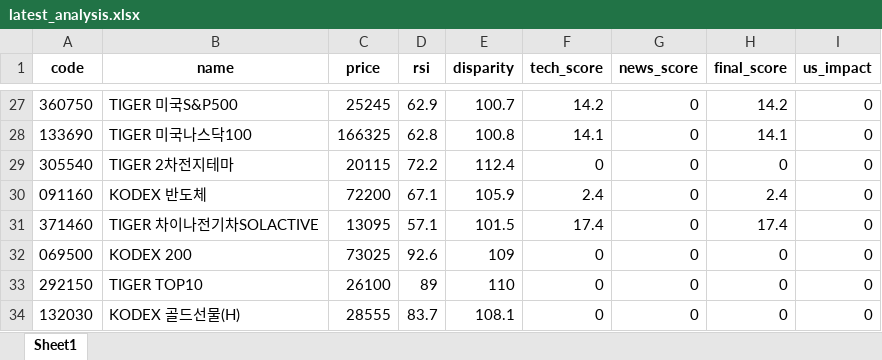
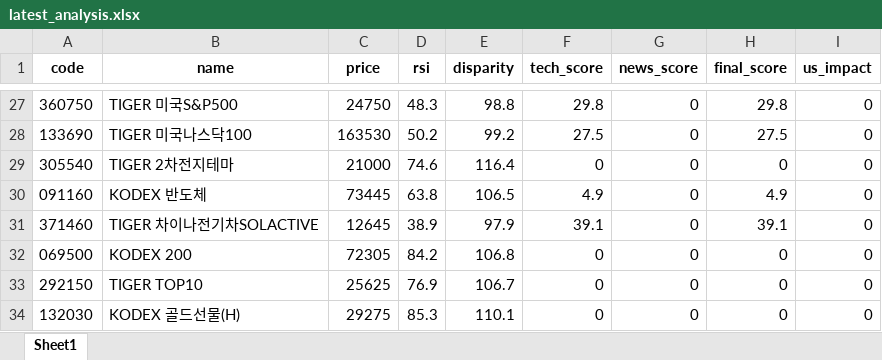
Before and after one commit to puplestars-eng/chart-radar, an Excel workbook: latest_analysis.xlsx, sheet Sheet1, drawn as a sheet; only a part is shown, gaps mark what is left out; values as stored, in another font and other column widths than the file's, no borders; the diff covers the shown part only; the diff names each change by its address in the sheet, - before the commit and + after, or states it on an @@ line.

```diff
--- a/latest_analysis.xlsx (sheet Sheet1)
+++ b/latest_analysis.xlsx (sheet Sheet1)
-C27 (price): 25245
+C27 (price): 24750
-D27 (rsi): 62.9
+D27 (rsi): 48.3
-E27 (disparity): 100.7
+E27 (disparity): 98.8
-F27 (tech_score): 14.2
+F27 (tech_score): 29.8
-H27 (final_score): 14.2
+H27 (final_score): 29.8
-C28 (price): 166325
+C28 (price): 163530
-D28 (rsi): 62.8
+D28 (rsi): 50.2
-E28 (disparity): 100.8
+E28 (disparity): 99.2
-F28 (tech_score): 14.1
+F28 (tech_score): 27.5
-H28 (final_score): 14.1
+H28 (final_score): 27.5
-C29 (price): 20115
+C29 (price): 21000
-D29 (rsi): 72.2
+D29 (rsi): 74.6
-E29 (disparity): 112.4
+E29 (disparity): 116.4
-C30 (price): 72200
+C30 (price): 73445
-D30 (rsi): 67.1
+D30 (rsi): 63.8
-E30 (disparity): 105.9
+E30 (disparity): 106.5
-F30 (tech_score): 2.4
+F30 (tech_score): 4.9
-H30 (final_score): 2.4
+H30 (final_score): 4.9
-C31 (price): 13095
+C31 (price): 12645
-D31 (rsi): 57.1
+D31 (rsi): 38.9
-E31 (disparity): 101.5
+E31 (disparity): 97.9
-F31 (tech_score): 17.4
+F31 (tech_score): 39.1
-H31 (final_score): 17.4
+H31 (final_score): 39.1
-C32 (price): 73025
+C32 (price): 72305
-D32 (rsi): 92.6
+D32 (rsi): 84.2
-E32 (disparity): 109
+E32 (disparity): 106.8
-C33 (price): 26100
+C33 (price): 25625
-D33 (rsi): 89
+D33 (rsi): 76.9
-E33 (disparity): 110
+E33 (disparity): 106.7
-C34 (price): 28555
+C34 (price): 29275
-D34 (rsi): 83.7
+D34 (rsi): 85.3
-E34 (disparity): 108.1
+E34 (disparity): 110.1
```
Also changed, not shown: 17 added rows, 17 removed rows and 46 edited cells elsewhere in this sheet.
